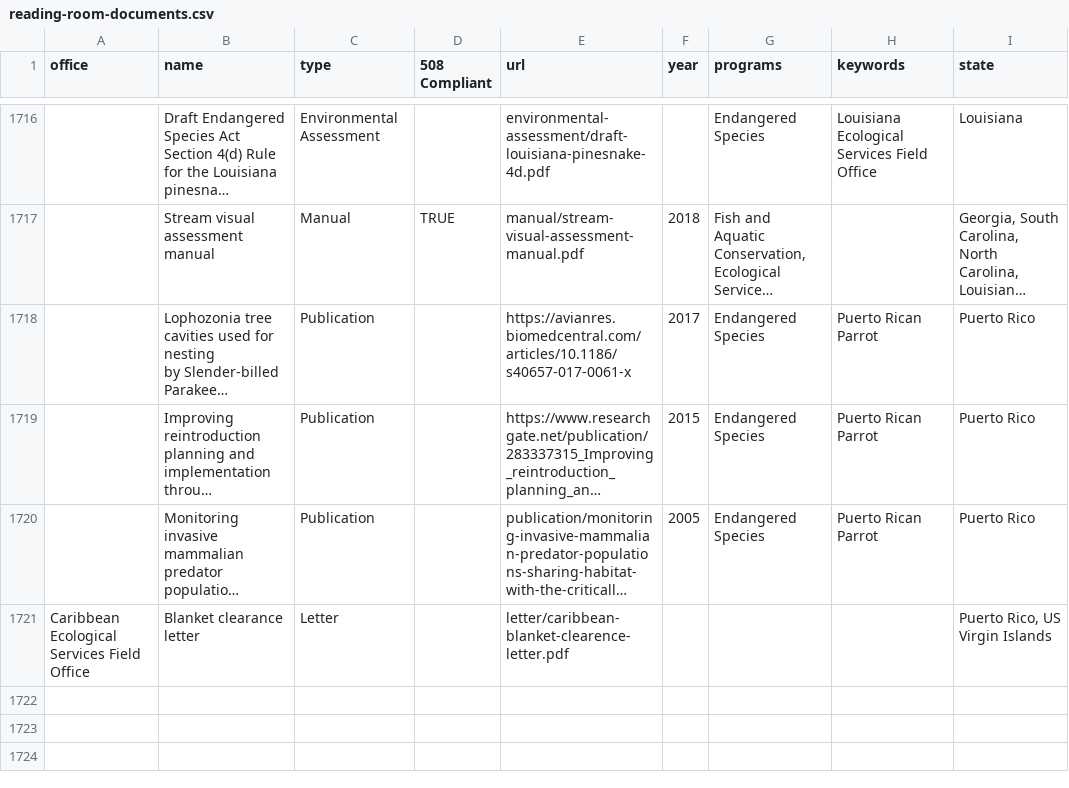
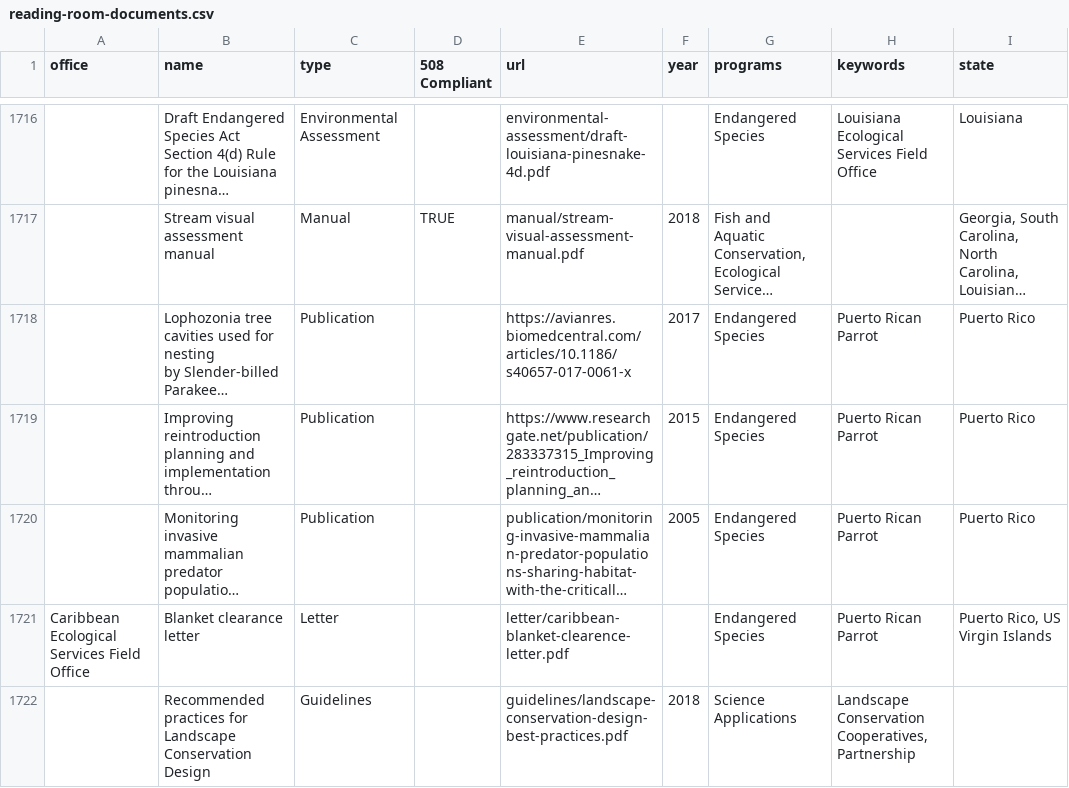
Before and after one commit to ktaylor63/southeast, a CSV file: src/data/reading-room-documents.csv, drawn as a sheet; only a part is shown, gaps mark what is left out; long unchanged cells end in …; the diff names each change by its address in the sheet, - before the commit and + after, or states it on an @@ line.

Commit message:
Add LCD guidlines to reading room and science homepage

```diff
--- a/src/data/reading-room-documents.csv
+++ b/src/data/reading-room-documents.csv
-G1721 (programs): (empty)
+G1721 (programs): Endangered Species
-H1721 (keywords): (empty)
+H1721 (keywords): Puerto Rican Parrot
+row 1722:  | Recommended practices for Landscape Conservation Design | Guidelines |  | guidelines/landscape-conservation-design-best-practices.pdf | 2018 | Science Applications | Landscape Conservation Cooperatives, Partnership
```
Also changed, not shown: 2 other files.
